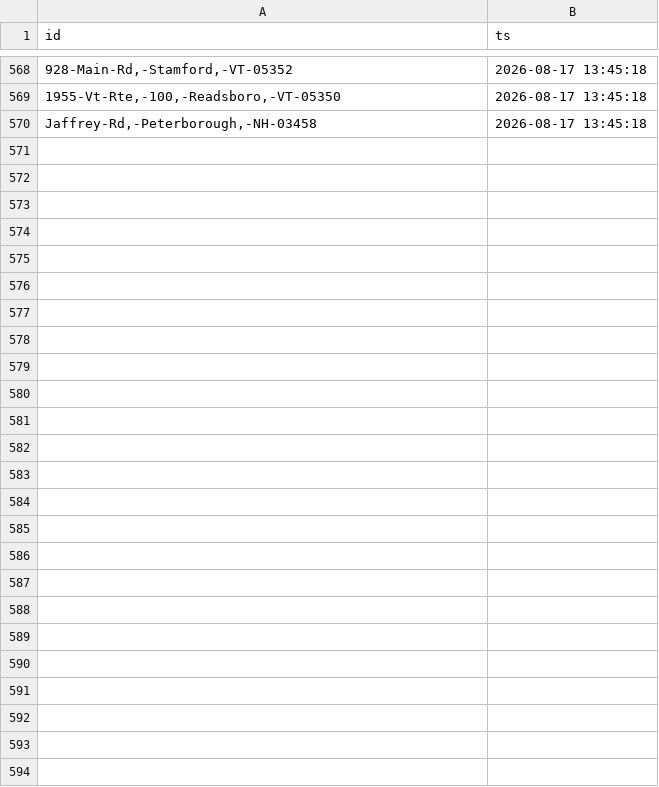
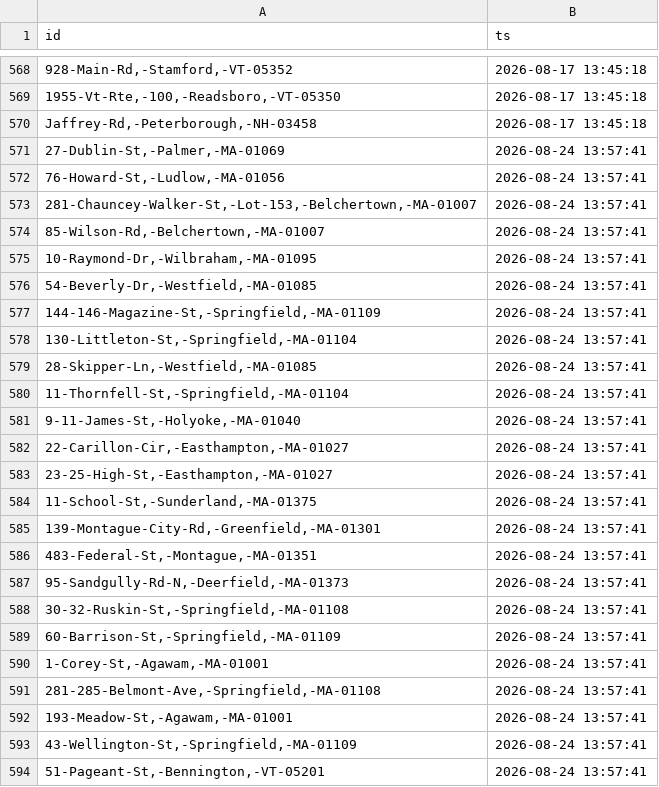
Before and after one commit to 1jamesgarner-tech/aquifer-siting-map, a CSV file: seen_listings.csv, drawn as a sheet; only a part is shown, gaps mark what is left out.

```diff
--- a/seen_listings.csv
+++ b/seen_listings.csv
@@ -570 +570,25 @@
 "Jaffrey-Rd,-Peterborough,-NH-03458","2026-08-17 13:45:18"
+"27-Dublin-St,-Palmer,-MA-01069","2026-08-24 13:57:41"
+"76-Howard-St,-Ludlow,-MA-01056","2026-08-24 13:57:41"
+"281-Chauncey-Walker-St,-Lot-153,-Belchertown,-MA-01007","2026-08-24 13:57:41"
+"85-Wilson-Rd,-Belchertown,-MA-01007","2026-08-24 13:57:41"
+"10-Raymond-Dr,-Wilbraham,-MA-01095","2026-08-24 13:57:41"
+"54-Beverly-Dr,-Westfield,-MA-01085","2026-08-24 13:57:41"
+"144-146-Magazine-St,-Springfield,-MA-01109","2026-08-24 13:57:41"
+"130-Littleton-St,-Springfield,-MA-01104","2026-08-24 13:57:41"
+"28-Skipper-Ln,-Westfield,-MA-01085","2026-08-24 13:57:41"
+"11-Thornfell-St,-Springfield,-MA-01104","2026-08-24 13:57:41"
+"9-11-James-St,-Holyoke,-MA-01040","2026-08-24 13:57:41"
+"22-Carillon-Cir,-Easthampton,-MA-01027","2026-08-24 13:57:41"
+"23-25-High-St,-Easthampton,-MA-01027","2026-08-24 13:57:41"
+"11-School-St,-Sunderland,-MA-01375","2026-08-24 13:57:41"
+"139-Montague-City-Rd,-Greenfield,-MA-01301","2026-08-24 13:57:41"
+"483-Federal-St,-Montague,-MA-01351","2026-08-24 13:57:41"
+"95-Sandgully-Rd-N,-Deerfield,-MA-01373","2026-08-24 13:57:41"
+"30-32-Ruskin-St,-Springfield,-MA-01108","2026-08-24 13:57:41"
+"60-Barrison-St,-Springfield,-MA-01109","2026-08-24 13:57:41"
+"1-Corey-St,-Agawam,-MA-01001","2026-08-24 13:57:41"
+"281-285-Belmont-Ave,-Springfield,-MA-01108","2026-08-24 13:57:41"
+"193-Meadow-St,-Agawam,-MA-01001","2026-08-24 13:57:41"
+"43-Wellington-St,-Springfield,-MA-01109","2026-08-24 13:57:41"
+"51-Pageant-St,-Bennington,-VT-05201","2026-08-24 13:57:41"
```
Also changed, not shown: market_state.csv, 2 other files.
